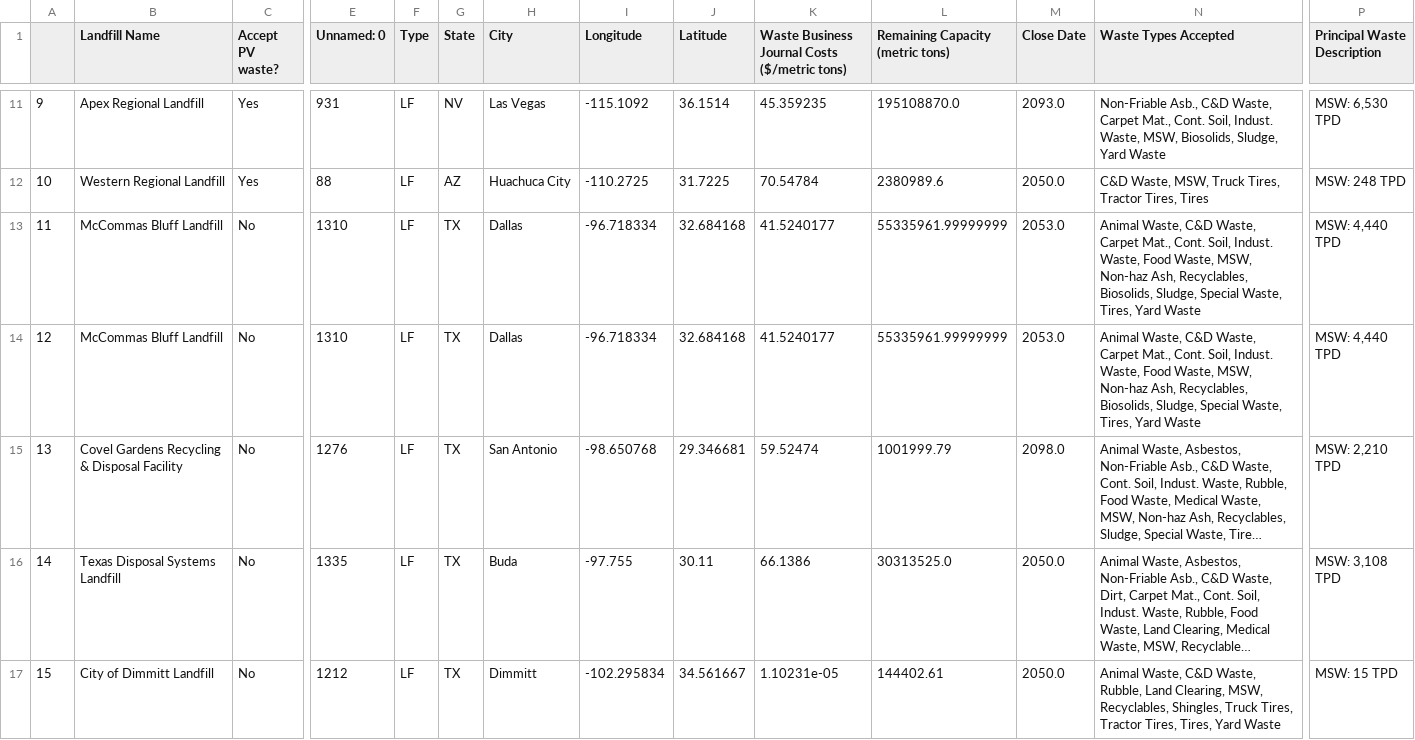
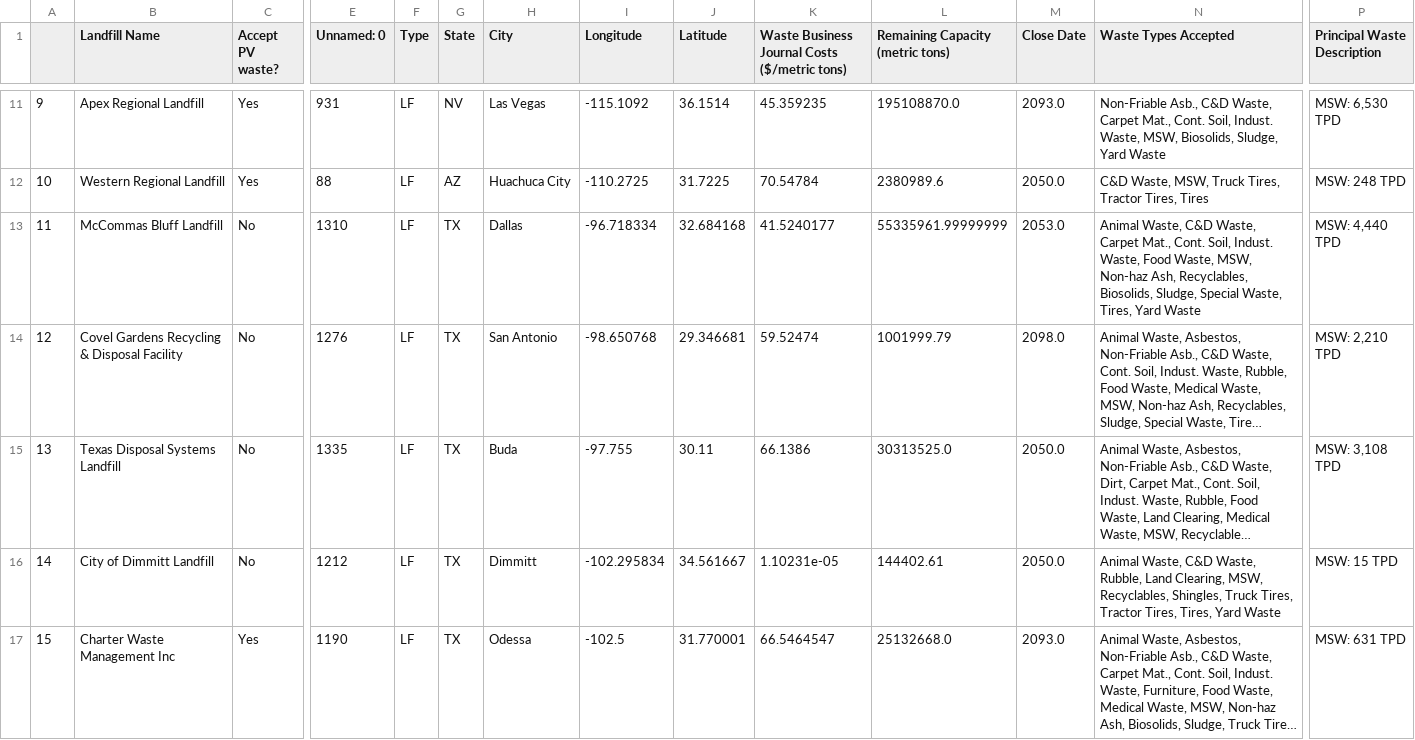
Before and after one commit to NREL/ABSiCE, a CSV file: SolarCycle/wbj_solar_cycle_combined.csv, drawn as a sheet; only a part is shown, gaps mark what is left out; the shorter side is filled out with more unchanged rows; long unchanged cells end in …; removed rows and columns are numbered as before the commit, all else as after; rows hold the shown columns only; the diff names each change by its address in the sheet, - before the commit and + after, or states it on an @@ line.

Commit message:
Remove duplicate landfill entry

```diff
--- a/SolarCycle/wbj_solar_cycle_combined.csv
+++ b/SolarCycle/wbj_solar_cycle_combined.csv
-row 14: 12 | McCommas Bluff Landfill | No | 1310 | LF | TX | Dallas | -96.718334 | 32.684168 | 41.5240177 | 55335961.99999999 | 2053.0 | Animal Waste, C&D Waste, Carpet Mat., Cont. Soil, Indust. Waste, Food Waste, MSW, Non-haz Ash, Recyclables, Biosolids, Sludge, Special Waste, Tires, Yard Waste | MSW: 4,440 TPD
@@ column A renumbered from row 14 down @@
```
